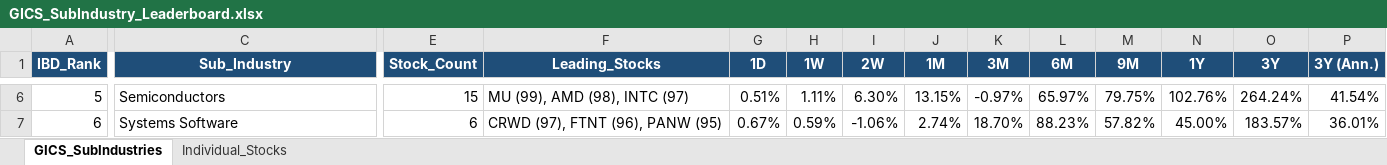
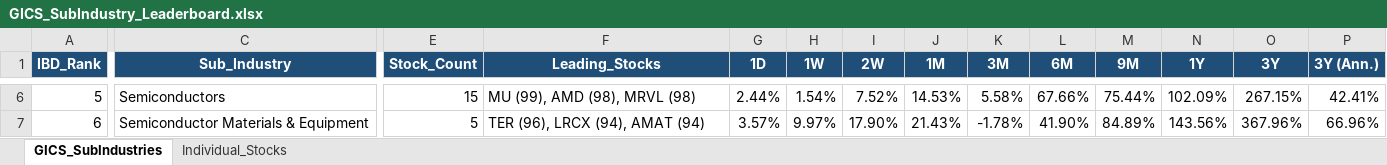
Before and after one commit to Jamesssurfer/GICS-Tracker, an Excel workbook: GICS_SubIndustry_Leaderboard.xlsx, sheet GICS_SubIndustries, drawn as a sheet; only a part is shown, gaps mark what is left out; values as stored, in another font and other column widths than the file's, no borders; the diff covers the shown part only; the diff names each change by its address in the sheet, - before the commit and + after, or states it on an @@ line.

Commit message:
Auto-update: S&P 500 GICS Sub-Industry RS Leaderboard (2026-10-02)

```diff
--- a/GICS_SubIndustry_Leaderboard.xlsx (sheet GICS_SubIndustries)
+++ b/GICS_SubIndustry_Leaderboard.xlsx (sheet GICS_SubIndustries)
-F6 (Leading_Stocks): MU (99), AMD (98), INTC (97)
+F6 (Leading_Stocks): MU (99), AMD (98), MRVL (98)
-G6 (1D): 0.51%
+G6 (1D): 2.44%
-H6 (1W): 1.11%
+H6 (1W): 1.54%
-I6 (2W): 6.30%
+I6 (2W): 7.52%
-J6 (1M): 13.15%
+J6 (1M): 14.53%
-K6 (3M): -0.97%
+K6 (3M): 5.58%
-L6 (6M): 65.97%
+L6 (6M): 67.66%
-M6 (9M): 79.75%
+M6 (9M): 75.44%
-N6 (1Y): 102.76%
+N6 (1Y): 102.09%
-O6 (3Y): 264.24%
+O6 (3Y): 267.15%
-P6 (3Y (Ann.)): 41.54%
+P6 (3Y (Ann.)): 42.41%
-C7 (Sub_Industry): Systems Software
+C7 (Sub_Industry): Semiconductor Materials & Equipment
-E7 (Stock_Count): 6
+E7 (Stock_Count): 5
-F7 (Leading_Stocks): CRWD (97), FTNT (96), PANW (95)
+F7 (Leading_Stocks): TER (96), LRCX (94), AMAT (94)
-G7 (1D): 0.67%
+G7 (1D): 3.57%
-H7 (1W): 0.59%
+H7 (1W): 9.97%
-I7 (2W): -1.06%
+I7 (2W): 17.90%
-J7 (1M): 2.74%
+J7 (1M): 21.43%
-K7 (3M): 18.70%
+K7 (3M): -1.78%
-L7 (6M): 88.23%
+L7 (6M): 41.90%
-M7 (9M): 57.82%
+M7 (9M): 84.89%
-N7 (1Y): 45.00%
+N7 (1Y): 143.56%
-O7 (3Y): 183.57%
+O7 (3Y): 367.96%
-P7 (3Y (Ann.)): 36.01%
+P7 (3Y (Ann.)): 66.96%
```
Also changed, not shown: 1635 edited cells elsewhere in this sheet, sheet Individual_Stocks.
